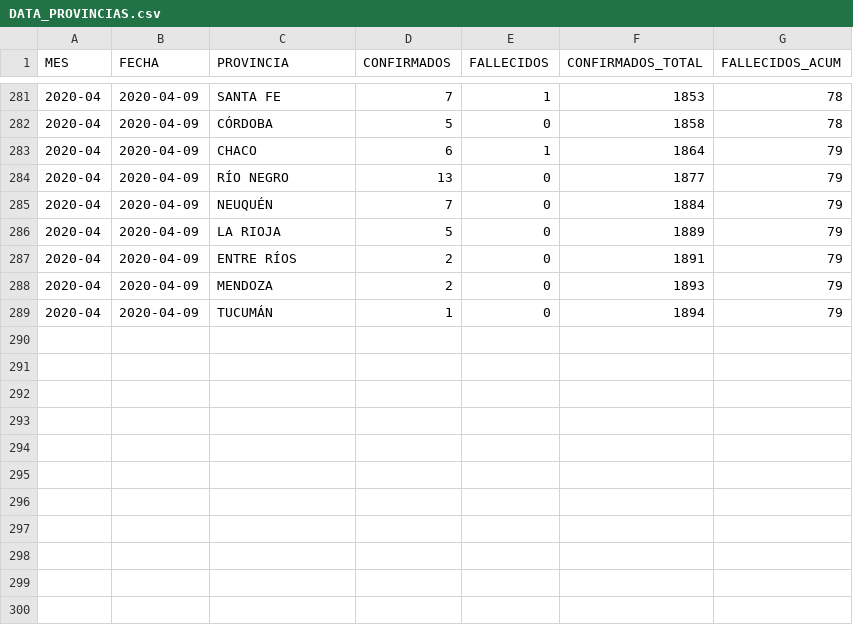
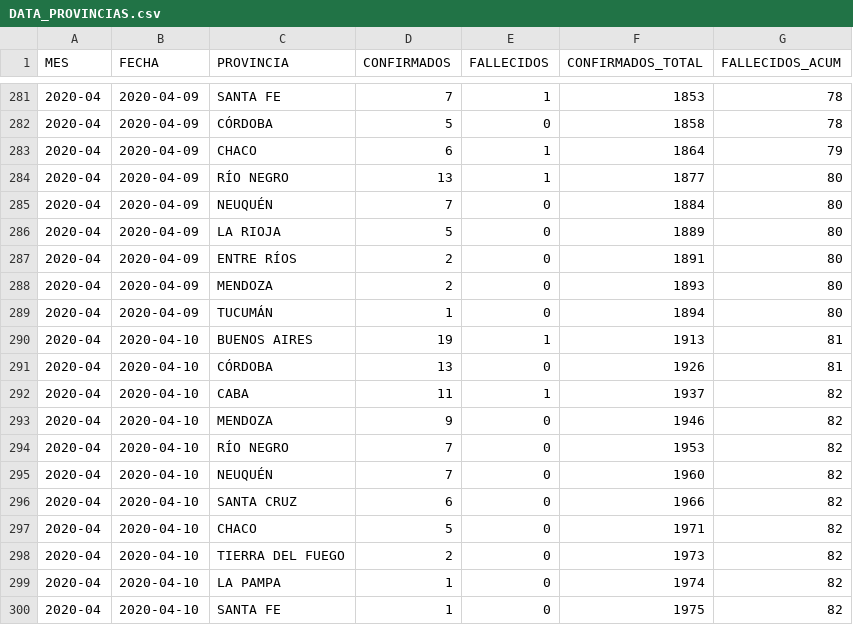
Before and after one commit to JIBarrionuevoGaltier/COVID-19-ARG, a CSV file: DATA_PROVINCIAS.csv, drawn as a sheet; only a part is shown, gaps mark what is left out.

```diff
--- a/DATA_PROVINCIAS.csv
+++ b/DATA_PROVINCIAS.csv
@@ -283,7 +283,18 @@
 2020-04;2020-04-09;CHACO;6;1;1864;79;
-2020-04;2020-04-09;RÍO NEGRO;13;0;1877;79;
-2020-04;2020-04-09;NEUQUÉN;7;0;1884;79;
-2020-04;2020-04-09;LA RIOJA;5;0;1889;79;
-2020-04;2020-04-09;ENTRE RÍOS;2;0;1891;79;
-2020-04;2020-04-09;MENDOZA;2;0;1893;79;
-2020-04;2020-04-09;TUCUMÁN;1;0;1894;79;
+2020-04;2020-04-09;RÍO NEGRO;13;1;1877;80;
+2020-04;2020-04-09;NEUQUÉN;7;0;1884;80;
+2020-04;2020-04-09;LA RIOJA;5;0;1889;80;
+2020-04;2020-04-09;ENTRE RÍOS;2;0;1891;80;
+2020-04;2020-04-09;MENDOZA;2;0;1893;80;
+2020-04;2020-04-09;TUCUMÁN;1;0;1894;80;
+2020-04;2020-04-10;BUENOS AIRES;19;1;1913;81;
+2020-04;2020-04-10;CÓRDOBA;13;0;1926;81;
+2020-04;2020-04-10;CABA;11;1;1937;82;
+2020-04;2020-04-10;MENDOZA;9;0;1946;82;
+2020-04;2020-04-10;RÍO NEGRO;7;0;1953;82;
+2020-04;2020-04-10;NEUQUÉN;7;0;1960;82;
+2020-04;2020-04-10;SANTA CRUZ;6;0;1966;82;
+2020-04;2020-04-10;CHACO;5;0;1971;82;
+2020-04;2020-04-10;TIERRA DEL FUEGO;2;0;1973;82;
+2020-04;2020-04-10;LA PAMPA;1;0;1974;82;
+2020-04;2020-04-10;SANTA FE;1;0;1975;82;
```
Also changed, not shown: DATA_ARGENTINA.csv, DATA_FALLECIDOS_DETALLE.csv, 3 other files.
